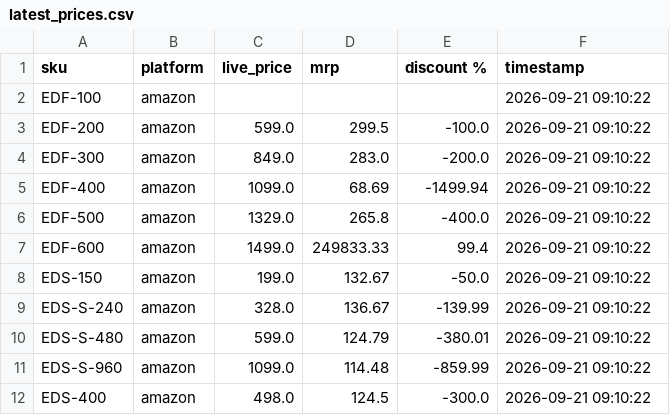
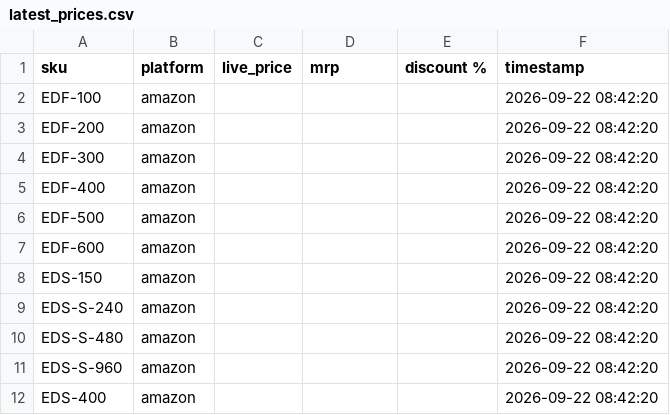
Before and after one commit to Shubham-Shigvan/price-tracker, a CSV file: latest_prices.csv, drawn as a sheet; only a part is shown; the diff covers the shown part only.

```diff
--- a/latest_prices.csv
+++ b/latest_prices.csv
@@ -1,12 +1,12 @@
 sku,platform,live_price,mrp,discount %,timestamp
-EDF-100,amazon,,,,2026-09-21 09:10:22
-EDF-200,amazon,599.0,299.5,-100.0,2026-09-21 09:10:22
-EDF-300,amazon,849.0,283.0,-200.0,2026-09-21 09:10:22
-EDF-400,amazon,1099.0,68.69,-1499.94,2026-09-21 09:10:22
-EDF-500,amazon,1329.0,265.8,-400.0,2026-09-21 09:10:22
-EDF-600,amazon,1499.0,249833.33,99.4,2026-09-21 09:10:22
-EDS-150,amazon,199.0,132.67,-50.0,2026-09-21 09:10:22
-EDS-S-240,amazon,328.0,136.67,-139.99,2026-09-21 09:10:22
-EDS-S-480,amazon,599.0,124.79,-380.01,2026-09-21 09:10:22
-EDS-S-960,amazon,1099.0,114.48,-859.99,2026-09-21 09:10:22
-EDS-400,amazon,498.0,124.5,-300.0,2026-09-21 09:10:22
+EDF-100,amazon,,,,2026-09-22 08:42:20
+EDF-200,amazon,,,,2026-09-22 08:42:20
+EDF-300,amazon,,,,2026-09-22 08:42:20
+EDF-400,amazon,,,,2026-09-22 08:42:20
+EDF-500,amazon,,,,2026-09-22 08:42:20
+EDF-600,amazon,,,,2026-09-22 08:42:20
+EDS-150,amazon,,,,2026-09-22 08:42:20
+EDS-S-240,amazon,,,,2026-09-22 08:42:20
+EDS-S-480,amazon,,,,2026-09-22 08:42:20
+EDS-S-960,amazon,,,,2026-09-22 08:42:20
+EDS-400,amazon,,,,2026-09-22 08:42:20
```
Also changed, not shown: 98 edited cells elsewhere in this file, error_log.csv, price_history.csv.
